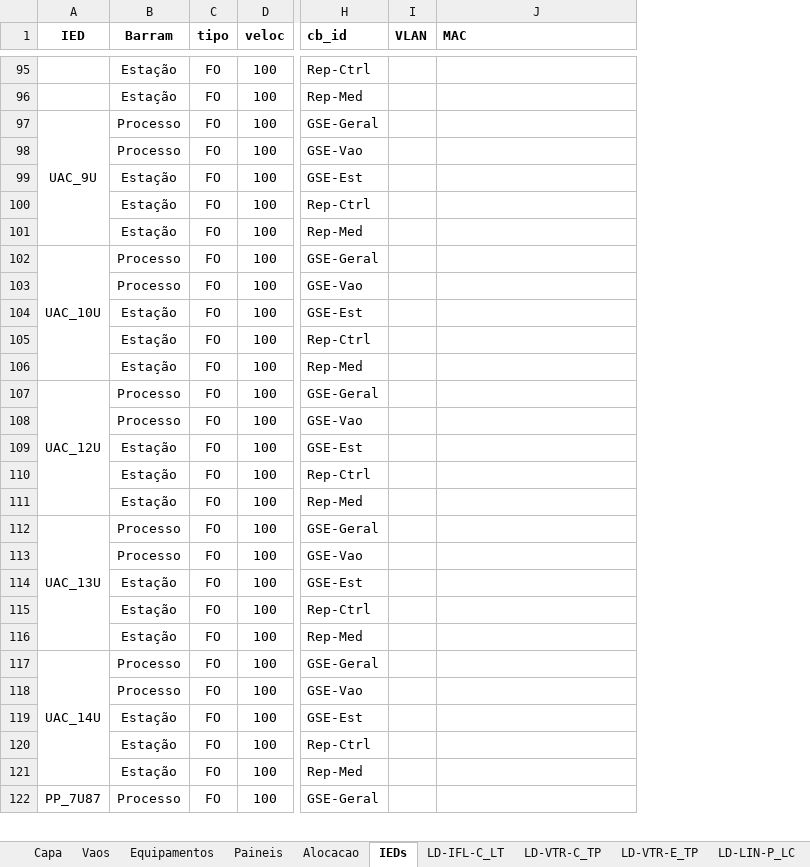
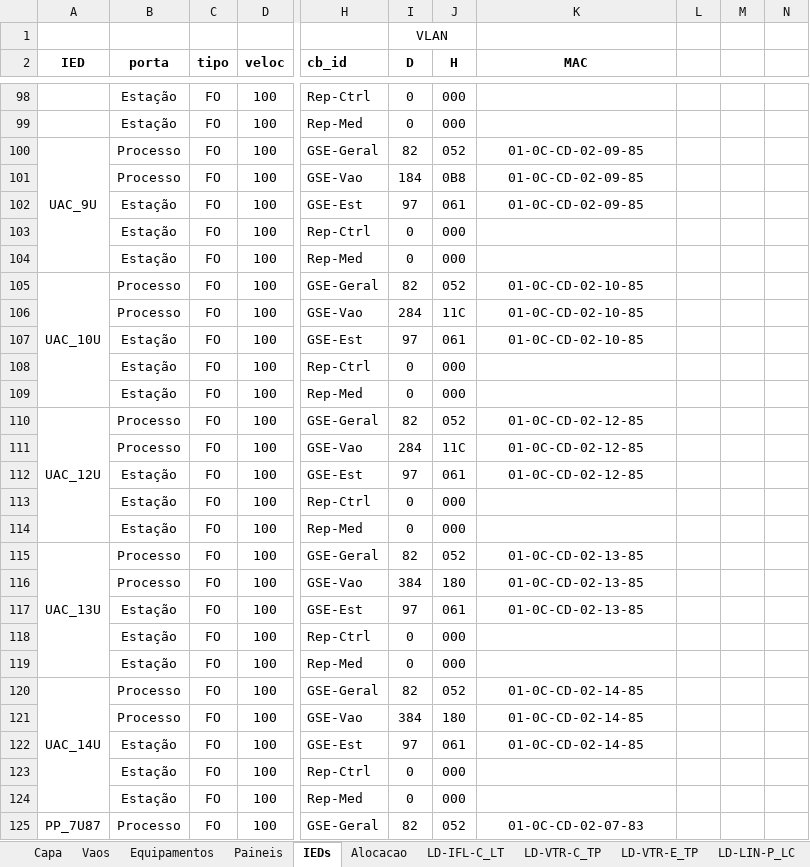
Before and after one commit to zecruel/sand_box, an Excel workbook: ssd/Nova_ponte­_ssd.xlsm, sheet IEDs, drawn as a sheet; only a part is shown, gaps mark what is left out; values as stored, in another font and other column widths than the file's, no borders; conditional formats not drawn; removed rows and columns are numbered as before the commit, all else as after; rows hold the shown columns only; the diff covers the shown part only; the diff names each change by its address in the sheet, - before the commit and + after, or states it on an @@ line.

```diff
--- a/ssd/Nova_ponte­_ssd.xlsm (sheet IEDs)
+++ b/ssd/Nova_ponte­_ssd.xlsm (sheet IEDs)
@@ sheet tab order changed: Capa | Vaos | Equipamentos | Paineis | IEDs | Alocacao | LD-IFL-C_LT | LD-VTR-C_TP | LD-VTR-E_TP | LD-LIN-P_LC @@
-column I (VLAN), empty
+column I (D), rows 98-125: 0 | 0 | 82 | 184 | 97 | 0 | 0 | 82 | 284 | 97 | 0 | 0 | 82 | 284 | 97 | 0 | 0 | 82 | 384 | 97 | 0 | 0 | 82 | 384 | 97 | 0 | 0 | 82
+column J (H), rows 98-125: 000 | 000 | 052 | 0B8 | 061 | 000 | 000 | 052 | 11C | 061 | 000 | 000 | 052 | 11C | 061 | 000 | 000 | 052 | 180 | 061 | 000 | 000 | 052 | 180 | 061 | 000 | 000 | 052
+column L, empty
+column M, empty
+column N, empty
+row 1:  |  |  |  |  | VLAN
-B2: Barram
+B2: porta
-K2 alignment: left
+K2 alignment: center
-K100:K102 (MAC): (empty)
+K100:K102 (MAC): 01-0C-CD-02-09-85
-K105:K107 (MAC): (empty)
+K105:K107 (MAC): 01-0C-CD-02-10-85
-K110:K112 (MAC): (empty)
+K110:K112 (MAC): 01-0C-CD-02-12-85
-K115:K117 (MAC): (empty)
+K115:K117 (MAC): 01-0C-CD-02-13-85
-K120:K122 (MAC): (empty)
+K120:K122 (MAC): 01-0C-CD-02-14-85
-K125 (MAC): (empty)
+K125 (MAC): 01-0C-CD-02-07-83
```
Also changed, not shown: other rows of this sheet, sheet Paineis, sheet Alocacao, 1 other file.
